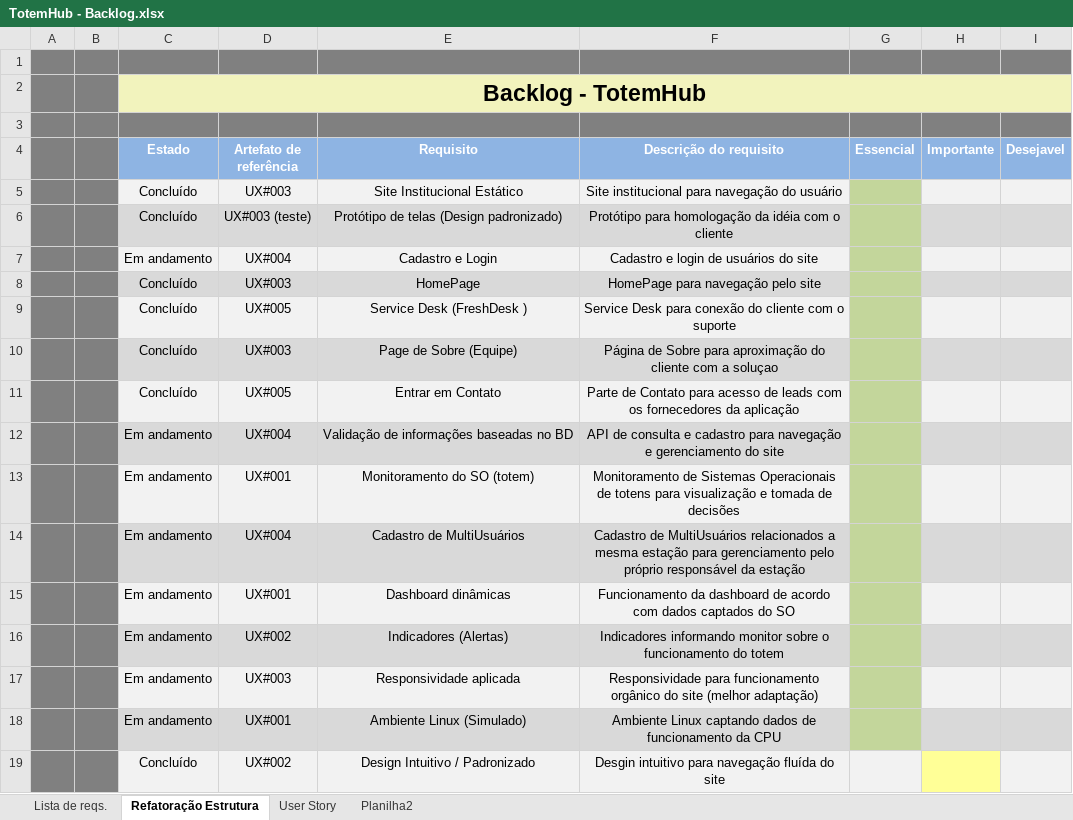
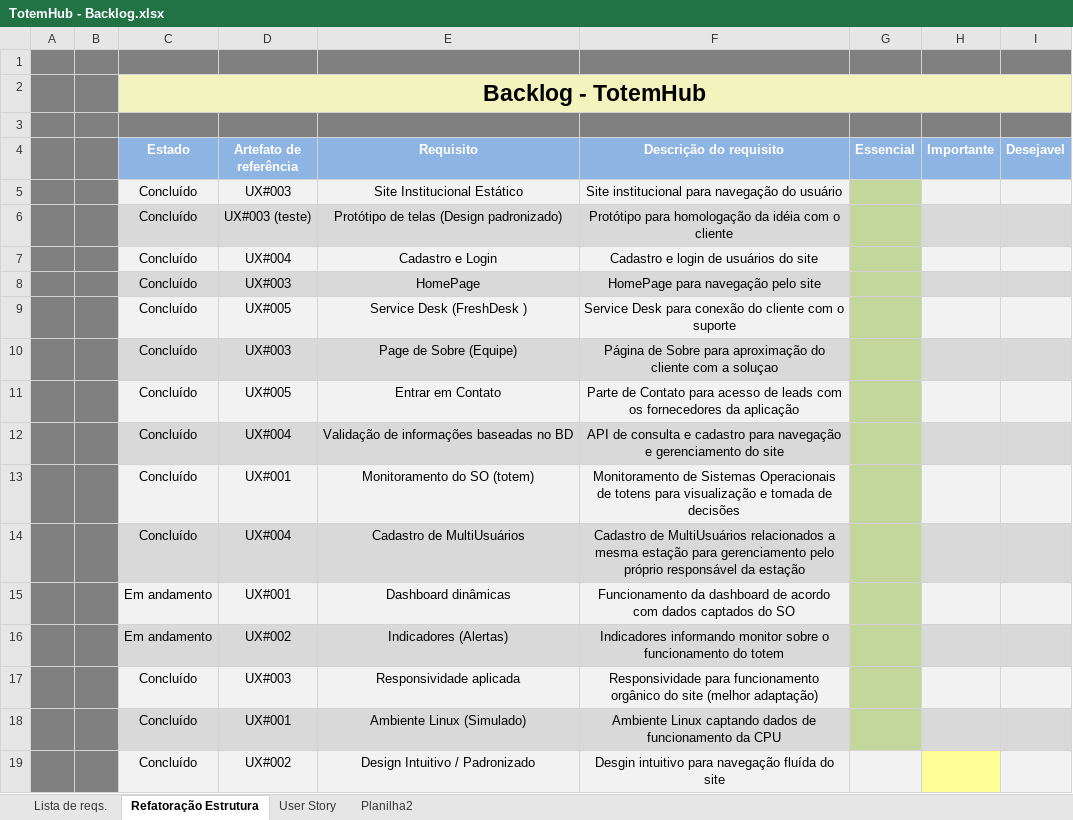
Before and after one commit to flamauricio/TotemHub, an Excel workbook: Documentação/negocios/TotemHub - Backlog.xlsx, sheet Refatoração Estrutura, drawn as a sheet; only a part is shown; values as stored, in another font and other column widths than the file's, no borders; table styles not drawn; the diff covers the shown part only; the diff names each change by its address in the sheet, - before the commit and + after, or states it on an @@ line.

Commit message:
atualização de backlog

```diff
--- a/Documentação/negocios/TotemHub - Backlog.xlsx (sheet Refatoração Estrutura)
+++ b/Documentação/negocios/TotemHub - Backlog.xlsx (sheet Refatoração Estrutura)
-C7 (Estado): Em andamento
+C7 (Estado): Concluído
-C12:C14 (Estado): Em andamento
+C12:C14 (Estado): Concluído
-C17:C18 (Estado): Em andamento
+C17:C18 (Estado): Concluído
```
Also changed, not shown: 2 added rows and 2 edited cells elsewhere in this sheet, charts or pictures.
